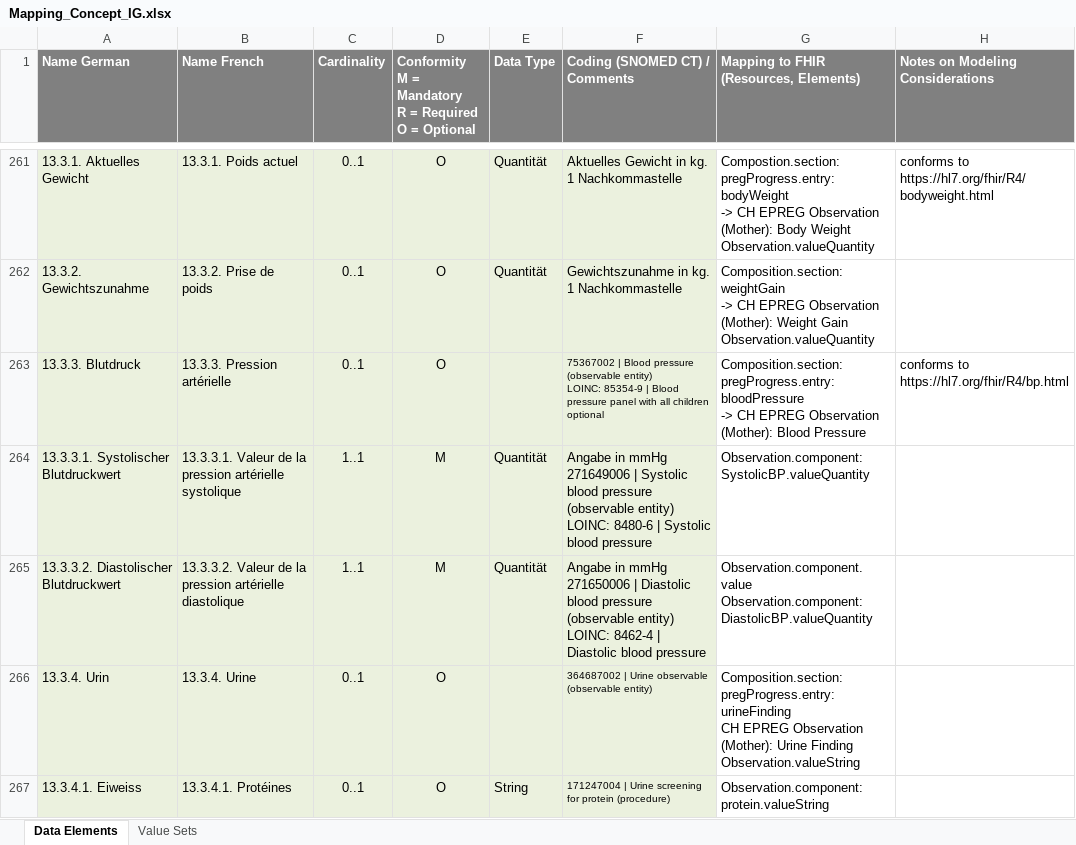
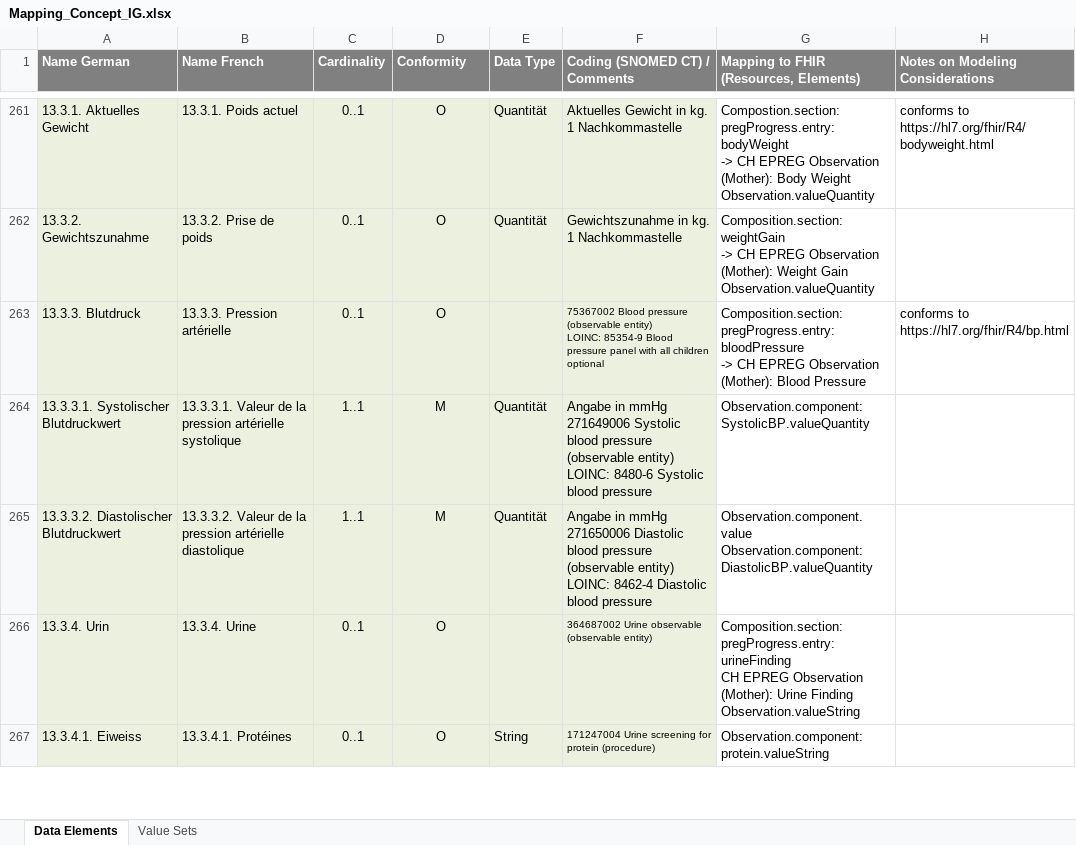
Before and after one commit to hl7ch/ch-epreg, an Excel workbook: additional-ig-content/Mapping_Concept_IG.xlsx, sheet Data Elements, drawn as a sheet; only a part is shown, gaps mark what is left out; values as stored, in another font and other column widths than the file's, no borders; ↵ is a line break in a cell; the diff covers the shown part only; the diff names each change by its address in the sheet, - before the commit and + after, or states it on an @@ line.

```diff
--- a/additional-ig-content/Mapping_Concept_IG.xlsx (sheet Data Elements)
+++ b/additional-ig-content/Mapping_Concept_IG.xlsx (sheet Data Elements)
-D1: Conformity ↵ M = Mandatory ↵ R = Required ↵ O = Optional
+D1: Conformity
-F263 (Coding (SNOMED CT) / Comments): 75367002 | Blood pressure (observable entity) ↵ LOINC: 85354-9 | Blood pressure…
+F263 (Coding (SNOMED CT) / Comments): 75367002 Blood pressure (observable entity) ↵ LOINC: 85354-9 Blood pressure…
-F264 (Coding (SNOMED CT) / Comments): …mmHg ↵ 271649006 | Systolic blood pressure (observable entity) LOINC: 8480-6 | Systolic blood…
+F264 (Coding (SNOMED CT) / Comments): …mmHg ↵ 271649006 Systolic blood pressure (observable entity) ↵ LOINC: 8480-6 Systolic blood…
-F265 (Coding (SNOMED CT) / Comments): …mmHg ↵ 271650006 | Diastolic blood pressure (observable entity) LOINC: 8462-4 | Diastolic blood…
+F265 (Coding (SNOMED CT) / Comments): …mmHg ↵ 271650006 Diastolic blood pressure (observable entity) ↵ LOINC: 8462-4 Diastolic blood…
-F266 (Coding (SNOMED CT) / Comments): 364687002 | Urine observable…
+F266 (Coding (SNOMED CT) / Comments): 364687002 Urine observable…
-F267 (Coding (SNOMED CT) / Comments): 171247004 | Urine screening…
+F267 (Coding (SNOMED CT) / Comments): 171247004 Urine screening…
```
Also changed, not shown: 9 added rows, 9 removed rows, 59 edited cells and cell formats elsewhere in this sheet, 1 other file.
